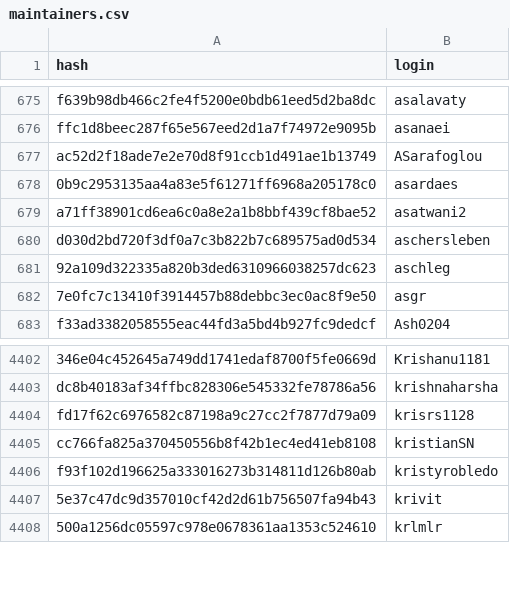
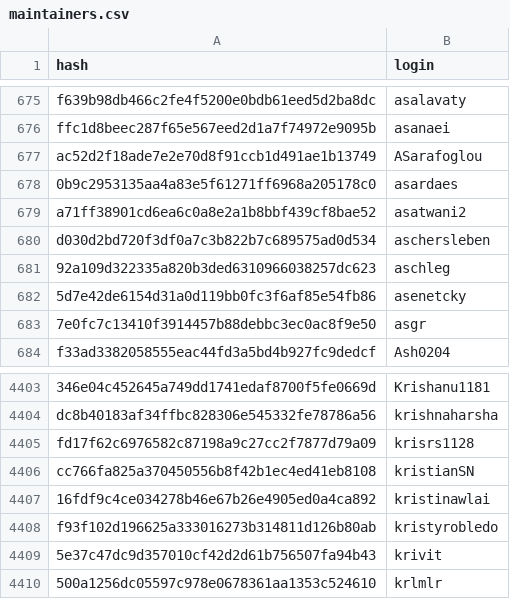
Before and after one commit to r-universe-org/cran-to-git, a CSV file: maintainers.csv, drawn as a sheet; only a part is shown, gaps mark what is left out.

```diff
--- a/maintainers.csv
+++ b/maintainers.csv
@@ -681,2 +681,3 @@ d030d2bd720f3df0a7c3b822b7c689575ad0d534,aschersleben
 92a109d322335a820b3ded6310966038257dc623,aschleg
+5d7e42de6154d31a0d119bb0fc3f6af85e54fb86,asenetcky
 7e0fc7c13410f3914457b88debbc3ec0ac8f9e50,asgr
@@ -4405,2 +4406,3 @@ fd17f62c6976582c87198a9c27cc2f7877d79a09,krisrs1128
 cc766fa825a370450556b8f42b1ec4ed41eb8108,kristianSN
+16fdf9c4ce034278b46e67b26e4905ed0a4ca892,kristinawlai
 f93f102d196625a333016273b314811d126b80ab,kristyrobledo
```
